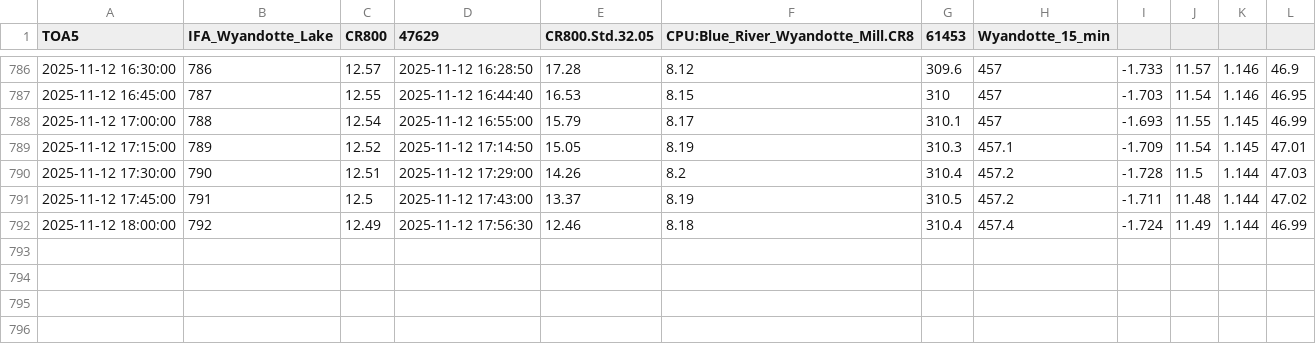
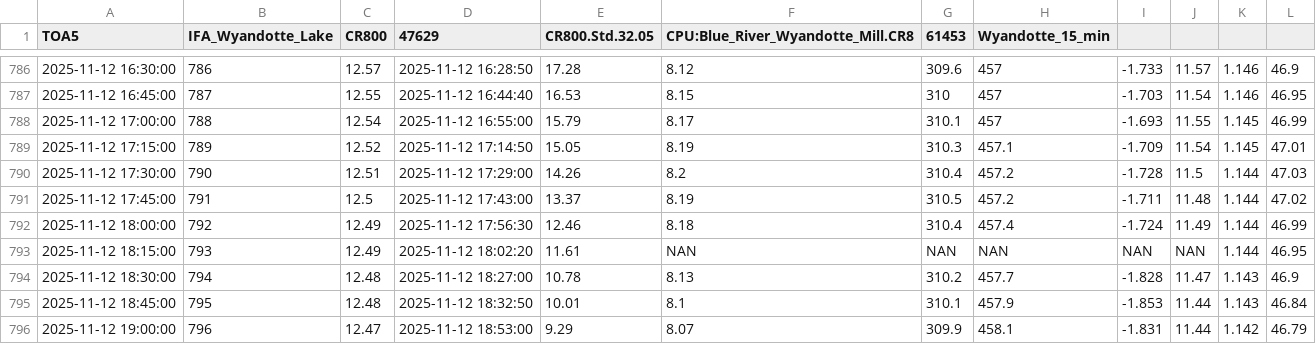
Before and after one commit to hfmanifold/Blue_River_Gages_ECI, a CSV file: data/Wyandotte_Lake_Gage.csv, drawn as a sheet; only a part is shown, gaps mark what is left out; the diff names each change by its address in the sheet, - before the commit and + after, or states it on an @@ line.

```diff
--- a/data/Wyandotte_Lake_Gage.csv
+++ b/data/Wyandotte_Lake_Gage.csv
+row 793: 2025-11-12 18:15:00 | 793 | 12.49 | 2025-11-12 18:02:20 | 11.61 | NAN | NAN | NAN | NAN | NAN | 1.144 | 46.95
+row 794: 2025-11-12 18:30:00 | 794 | 12.48 | 2025-11-12 18:27:00 | 10.78 | 8.13 | 310.2 | 457.7 | -1.828 | 11.47 | 1.143 | 46.9
+row 795: 2025-11-12 18:45:00 | 795 | 12.48 | 2025-11-12 18:32:50 | 10.01 | 8.1 | 310.1 | 457.9 | -1.853 | 11.44 | 1.143 | 46.84
+row 796: 2025-11-12 19:00:00 | 796 | 12.47 | 2025-11-12 18:53:00 | 9.29 | 8.07 | 309.9 | 458.1 | -1.831 | 11.44 | 1.142 | 46.79
```
Also changed, not shown: data/Rothrocks_Gage_Gage.csv, 5 other files.
